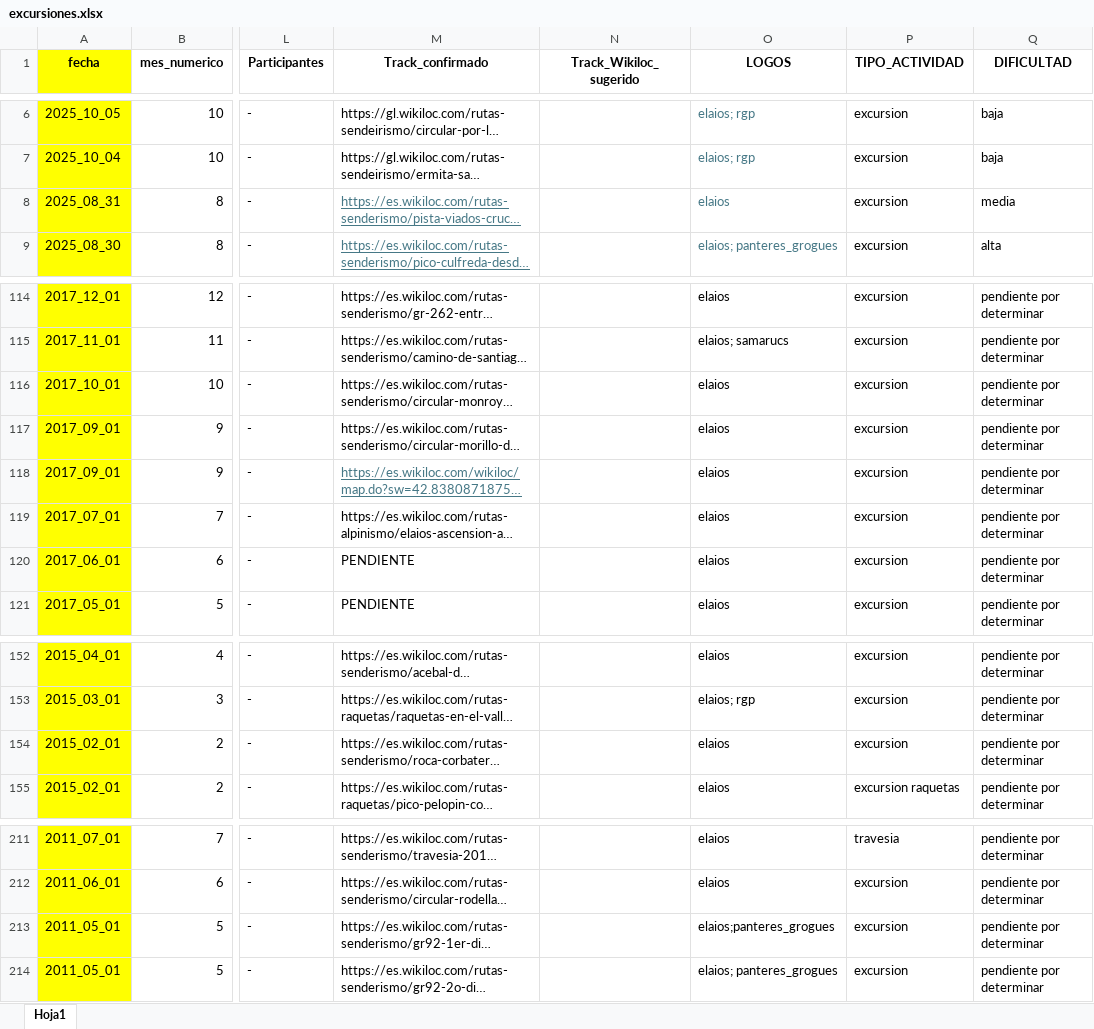
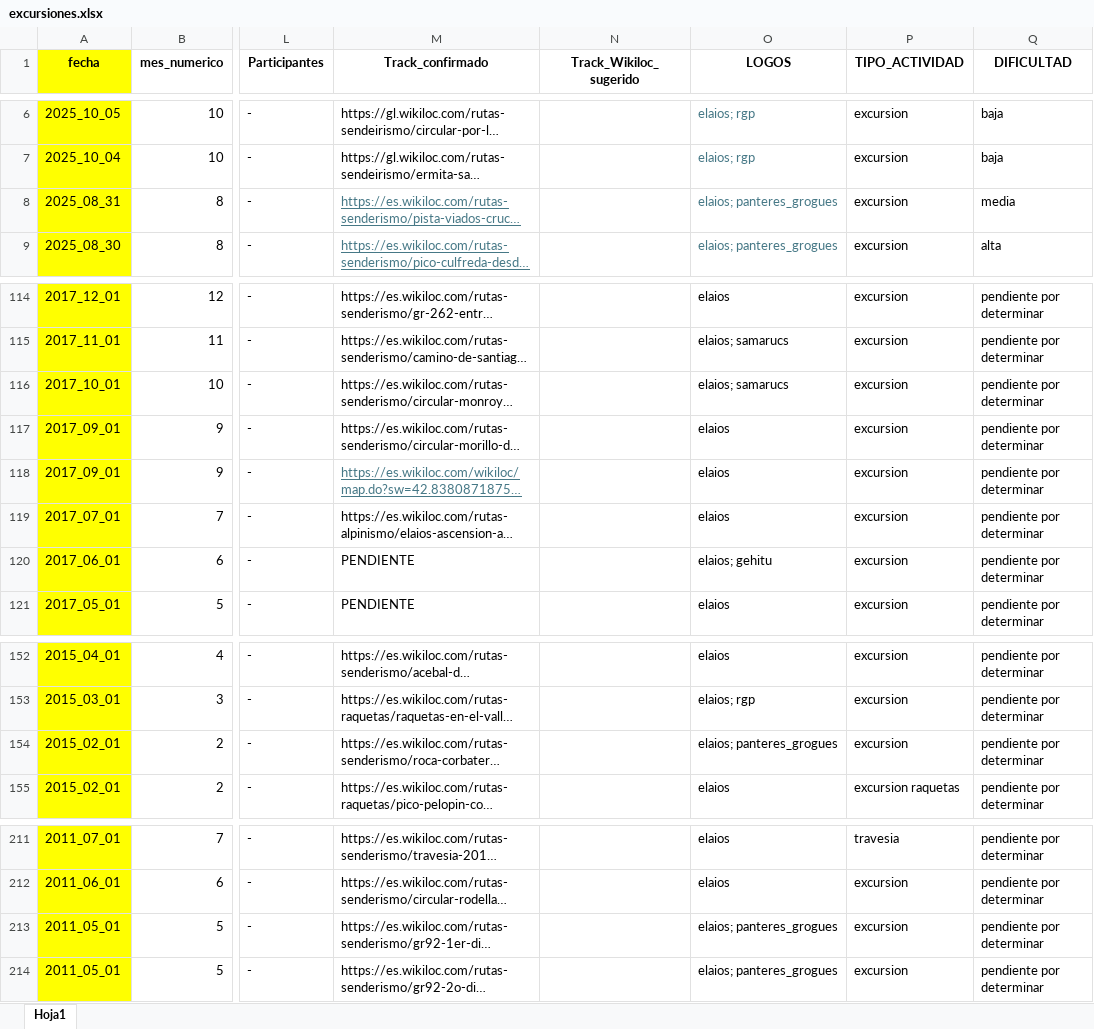
Before and after one commit to jl-padilla/mapa_elaios, an Excel workbook: datos/excursiones.xlsx, sheet Hoja1, drawn as a sheet; only a part is shown, gaps mark what is left out; long unchanged cells end in …; values as stored, in another font and other column widths than the file's, no borders; the diff names each change by its address in the sheet, - before the commit and + after, or states it on an @@ line.

```diff
--- a/datos/excursiones.xlsx (sheet Hoja1)
+++ b/datos/excursiones.xlsx (sheet Hoja1)
-O8 (LOGOS): elaios
+O8 (LOGOS): elaios; panteres_grogues
-O116 (LOGOS): elaios
+O116 (LOGOS): elaios; samarucs
-O120 (LOGOS): elaios
+O120 (LOGOS): elaios; gehitu
-O154 (LOGOS): elaios
+O154 (LOGOS): elaios; panteres_grogues
-O213 (LOGOS): elaios;panteres_grogues
+O213 (LOGOS): elaios; panteres_grogues
```
Also changed, not shown: 1 other file.
